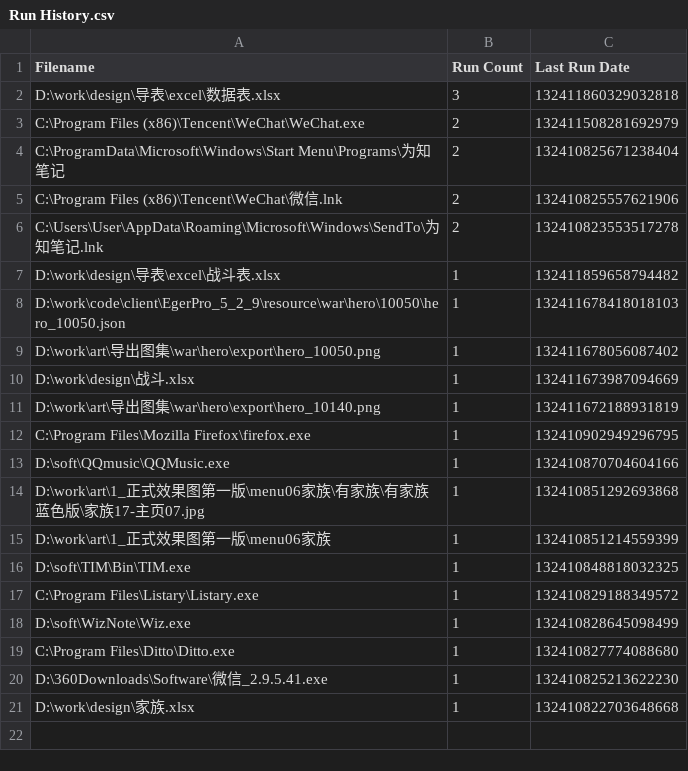
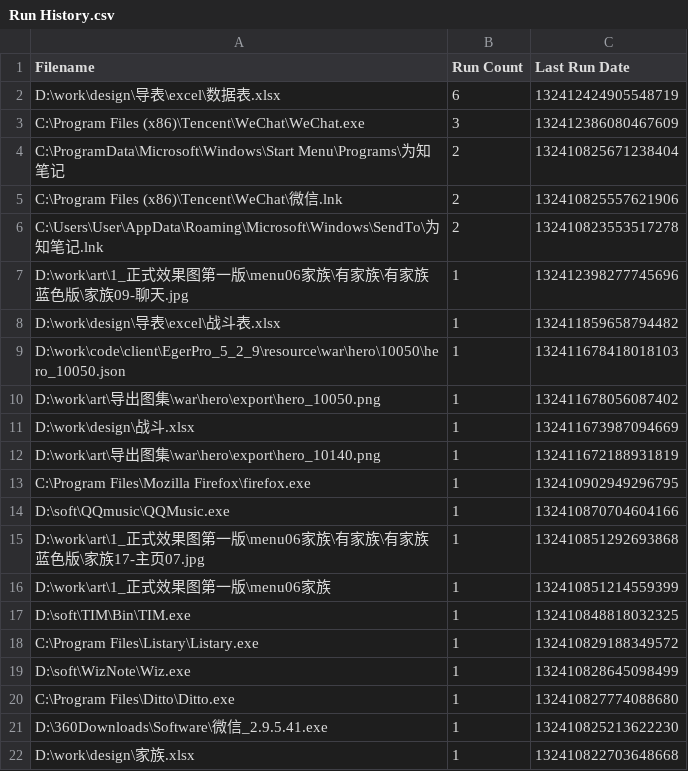
Before and after one commit to shangxianw/tools, a CSV file: Everything/Run History.csv, drawn as a sheet.

```diff
--- a/Everything/Run History.csv
+++ b/Everything/Run History.csv
@@ -1,4 +1,4 @@
 Filename,Run Count,Last Run Date
-"D:\work\design\导表\excel\数据表.xlsx",3,132411860329032818
-"C:\Program Files (x86)\Tencent\WeChat\WeChat.exe",2,132411508281692979
+"D:\work\design\导表\excel\数据表.xlsx",6,132412424905548719
+"C:\Program Files (x86)\Tencent\WeChat\WeChat.exe",3,132412386080467609
 "C:\ProgramData\Microsoft\Windows\Start Menu\Programs\为知笔记",2,132410825671238404
@@ -6,2 +6,3 @@ Filename,Run Count,Last Run Date
 "C:\Users\User\AppData\Roaming\Microsoft\Windows\SendTo\为知笔记.lnk",2,132410823553517278
+"D:\work\art\1_正式效果图第一版\menu06家族\有家族\有家族蓝色版\家族09-聊天.jpg",1,132412398277745696
 "D:\work\design\导表\excel\战斗表.xlsx",1,132411859658794482
```
Also changed, not shown: 2 other files.
